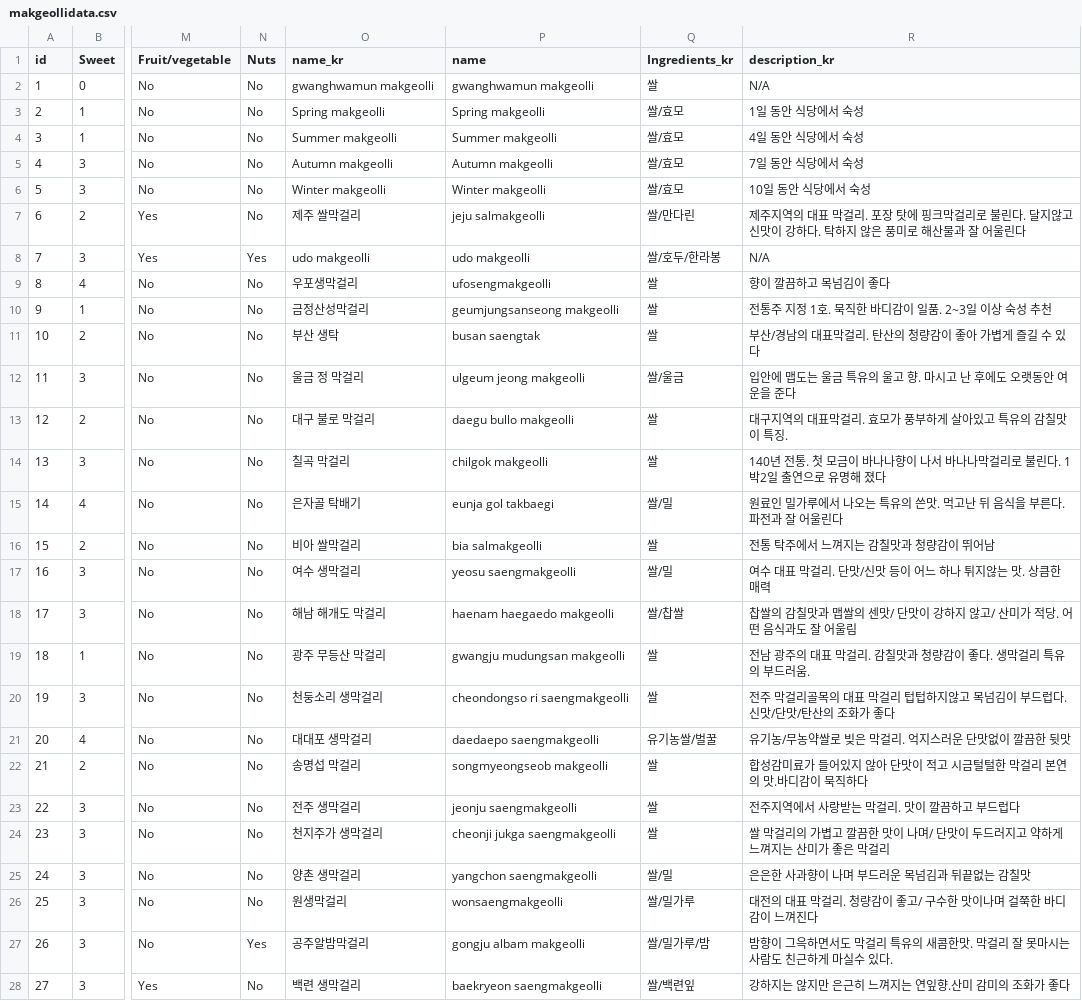
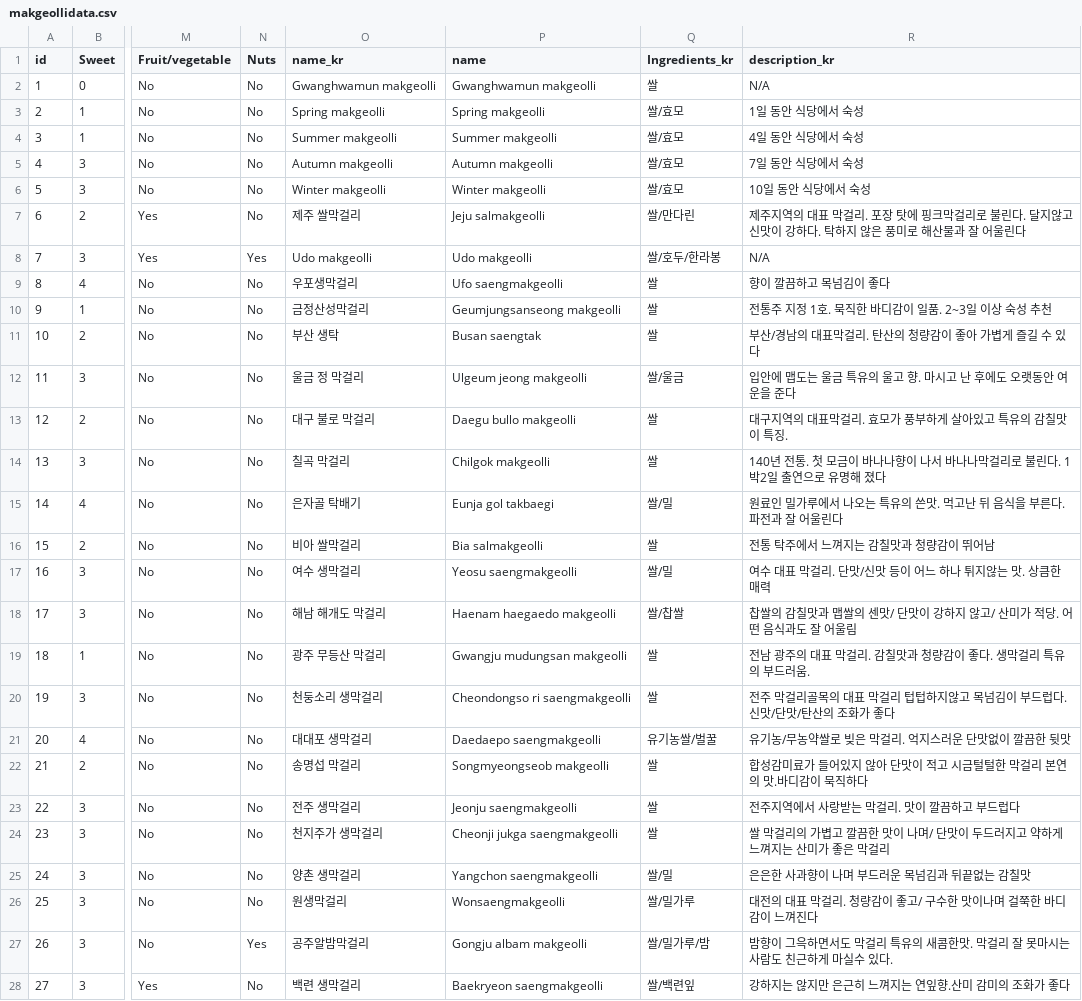
Before and after one commit to Jujulis18/MakgeolliGuruApp, a CSV file: MakgeolliGuru/app/src/main/res/raw/makgeollidata.csv, drawn as a sheet; only a part is shown, gaps mark what is left out; the diff covers the shown part only; the diff names each change by its address in the sheet, - before the commit and + after, or states it on an @@ line.

```diff
--- a/MakgeolliGuru/app/src/main/res/raw/makgeollidata.csv
+++ b/MakgeolliGuru/app/src/main/res/raw/makgeollidata.csv
-O2 (name_kr): gwanghwamun makgeolli
+O2 (name_kr): Gwanghwamun makgeolli
-P2 (name): gwanghwamun makgeolli
+P2 (name): Gwanghwamun makgeolli
-P7 (name): jeju salmakgeolli
+P7 (name): Jeju salmakgeolli
-O8 (name_kr): udo makgeolli
+O8 (name_kr): Udo makgeolli
-P8 (name): udo makgeolli
+P8 (name): Udo makgeolli
-P9 (name): ufosengmakgeolli
+P9 (name): Ufo saengmakgeolli
-P10 (name): geumjungsanseong makgeolli
+P10 (name): Geumjungsanseong makgeolli
-P11 (name): busan saengtak
+P11 (name): Busan saengtak
-P12 (name): ulgeum jeong makgeolli
+P12 (name): Ulgeum jeong makgeolli
-P13 (name): daegu bullo makgeolli
+P13 (name): Daegu bullo makgeolli
-P14 (name): chilgok makgeolli
+P14 (name): Chilgok makgeolli
-P15 (name): eunja gol takbaegi
+P15 (name): Eunja gol takbaegi
-P16 (name): bia salmakgeolli
+P16 (name): Bia salmakgeolli
-P17 (name): yeosu saengmakgeolli
+P17 (name): Yeosu saengmakgeolli
-P18 (name): haenam haegaedo makgeolli
+P18 (name): Haenam haegaedo makgeolli
-P19 (name): gwangju mudungsan makgeolli
+P19 (name): Gwangju mudungsan makgeolli
-P20 (name): cheondongso ri saengmakgeolli
+P20 (name): Cheondongso ri saengmakgeolli
-P21 (name): daedaepo saengmakgeolli
+P21 (name): Daedaepo saengmakgeolli
-P22 (name): songmyeongseob makgeolli
+P22 (name): Songmyeongseob makgeolli
-P23 (name): jeonju saengmakgeolli
+P23 (name): Jeonju saengmakgeolli
-P24 (name): cheonji jukga saengmakgeolli
+P24 (name): Cheonji jukga saengmakgeolli
-P25 (name): yangchon saengmakgeolli
+P25 (name): Yangchon saengmakgeolli
-P26 (name): wonsaengmakgeolli
+P26 (name): Wonsaengmakgeolli
-P27 (name): gongju albam makgeolli
+P27 (name): Gongju albam makgeolli
-P28 (name): baekryeon saengmakgeolli
+P28 (name): Baekryeon saengmakgeolli
```
Also changed, not shown: 72 edited cells elsewhere in this file, 10 other files.
